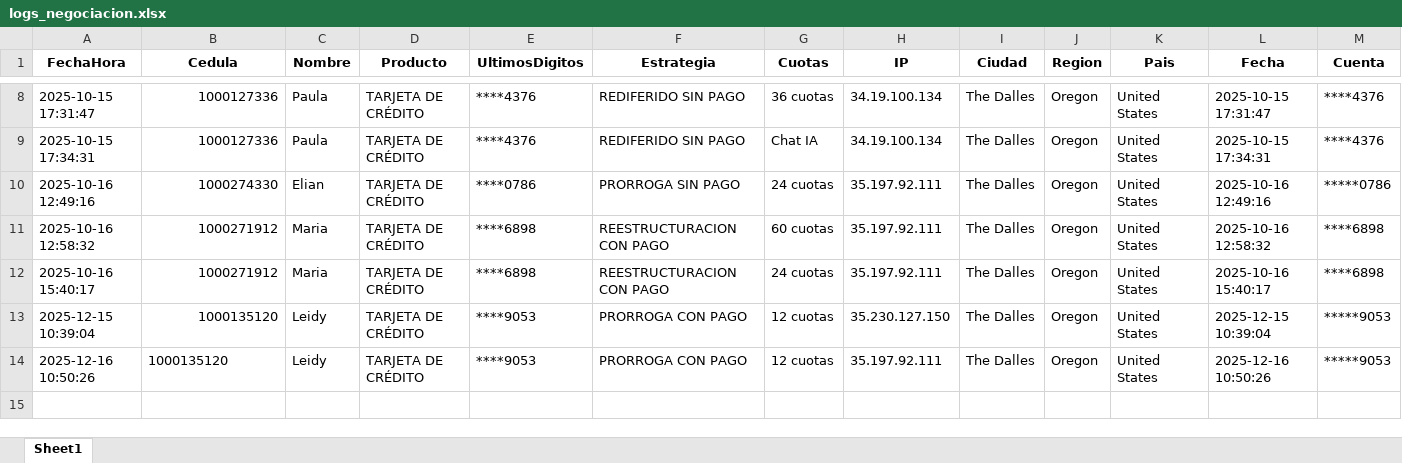
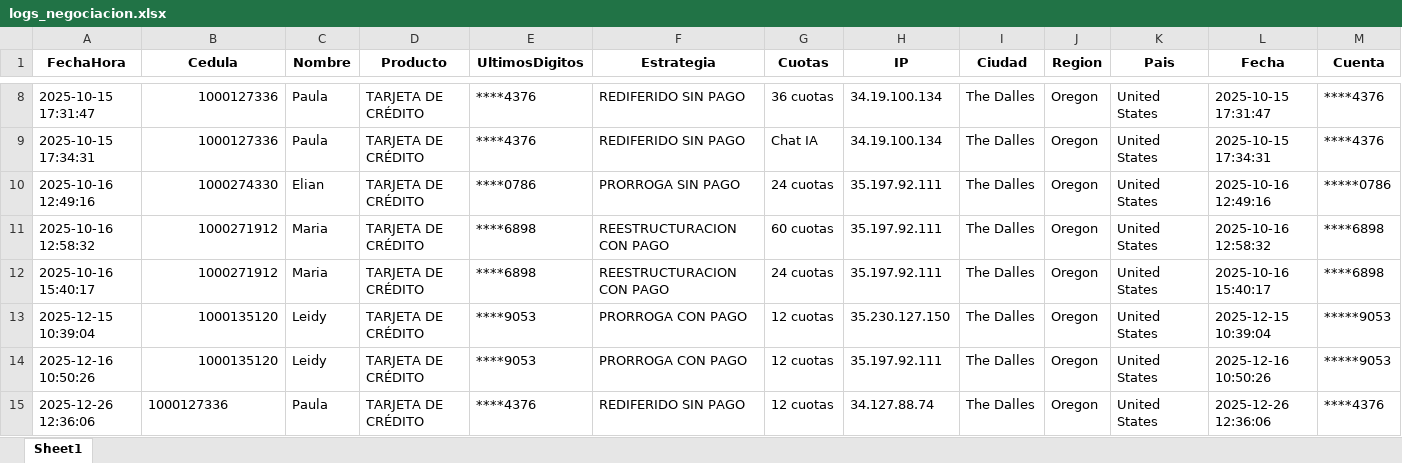
Before and after one commit to andrescruz7777-arch/CHATBOT-SERFINANZA, an Excel workbook: logs_negociacion.xlsx, sheet Sheet1, drawn as a sheet; only a part is shown, gaps mark what is left out; values as stored, in another font and other column widths than the file's, no borders; rows hold the shown columns only; the diff names each change by its address in the sheet, - before the commit and + after, or states it on an @@ line.

Commit message:
Registro actualización 2025-12-26 17:36:07

```diff
--- a/logs_negociacion.xlsx (sheet Sheet1)
+++ b/logs_negociacion.xlsx (sheet Sheet1)
-B14 alignment: left
+B14 alignment: right
+row 15: 2025-12-26 12:36:06 | 1000127336 | Paula | TARJETA DE CRÉDITO | ****4376 | REDIFERIDO SIN PAGO | 12 cuotas | 34.127.88.74 | The Dalles | Oregon | United States | 2025-12-26 12:36:06 | ****4376
```
